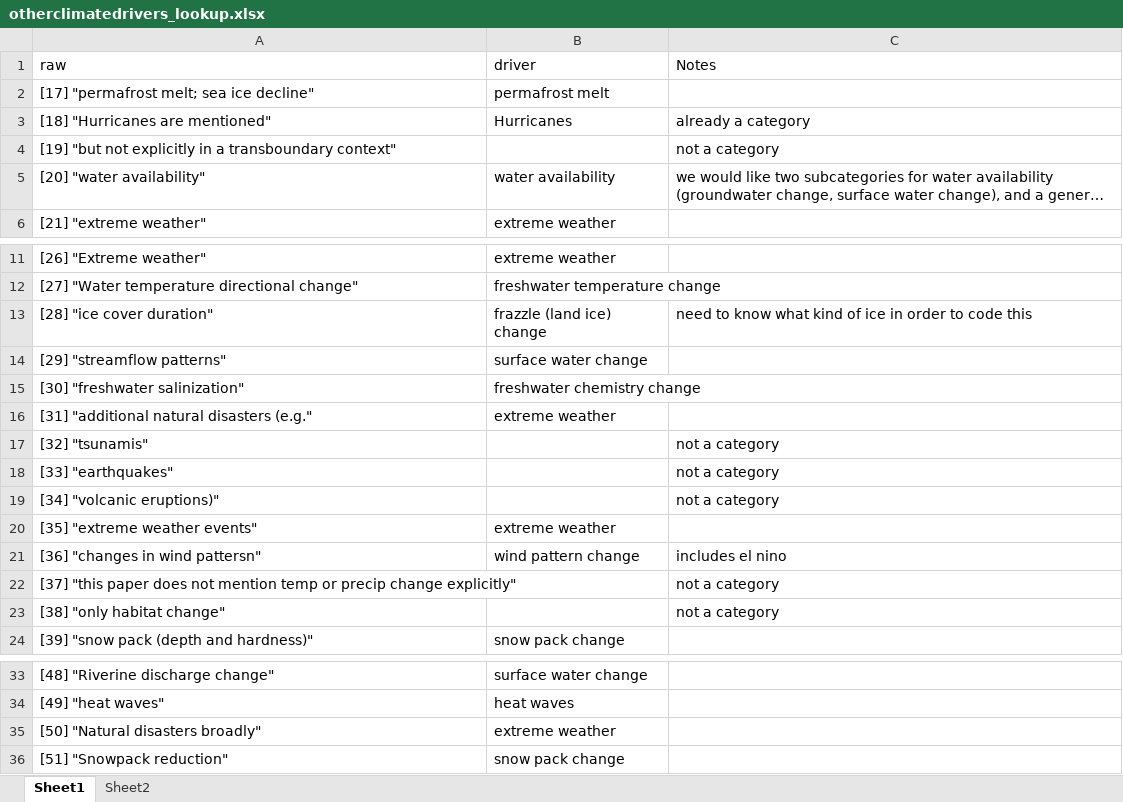
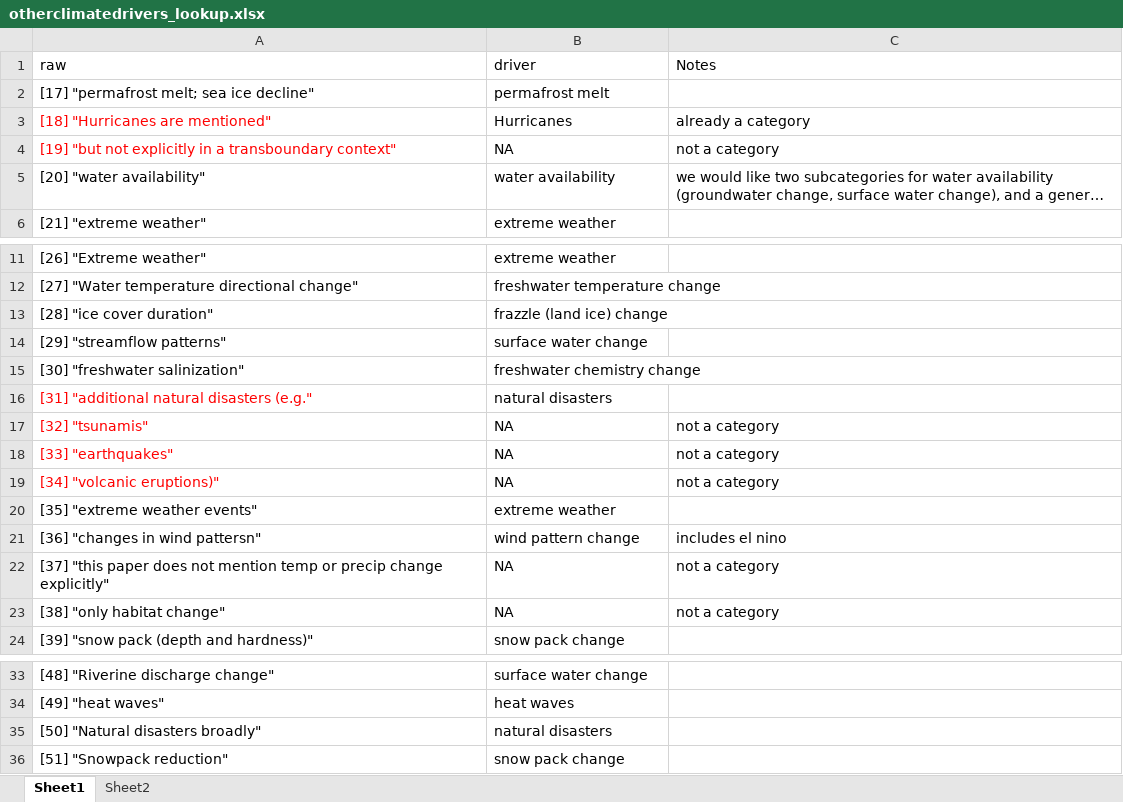
Before and after one commit to LauraDee/BCCAch7, an Excel workbook: data/refined_drivers/otherclimatedrivers_lookup.xlsx, sheet Sheet1, drawn as a sheet; only a part is shown, gaps mark what is left out; long unchanged cells end in …; values as stored, in another font and other column widths than the file's, no borders; the diff names each change by its address in the sheet, - before the commit and + after, or states it on an @@ line.

```diff
--- a/data/refined_drivers/otherclimatedrivers_lookup.xlsx (sheet Sheet1)
+++ b/data/refined_drivers/otherclimatedrivers_lookup.xlsx (sheet Sheet1)
-A3:A4 text colour: black
+A3:A4 text colour: #FF0000
-B4 (driver): (empty)
+B4 (driver): NA
-C13 (Notes): need to know what kind of ice in order to code this
+C13 (Notes): (empty)
-A16:A19 text colour: black
+A16:A19 text colour: #FF0000
-B16 (driver): extreme weather
+B16 (driver): natural disasters
-B17:B19 (driver): (empty)
+B17:B19 (driver): NA
-B22:B23 (driver): (empty)
+B22:B23 (driver): NA
-B35 (driver): extreme weather
+B35 (driver): natural disasters
```
Also changed, not shown: 9 other files.
